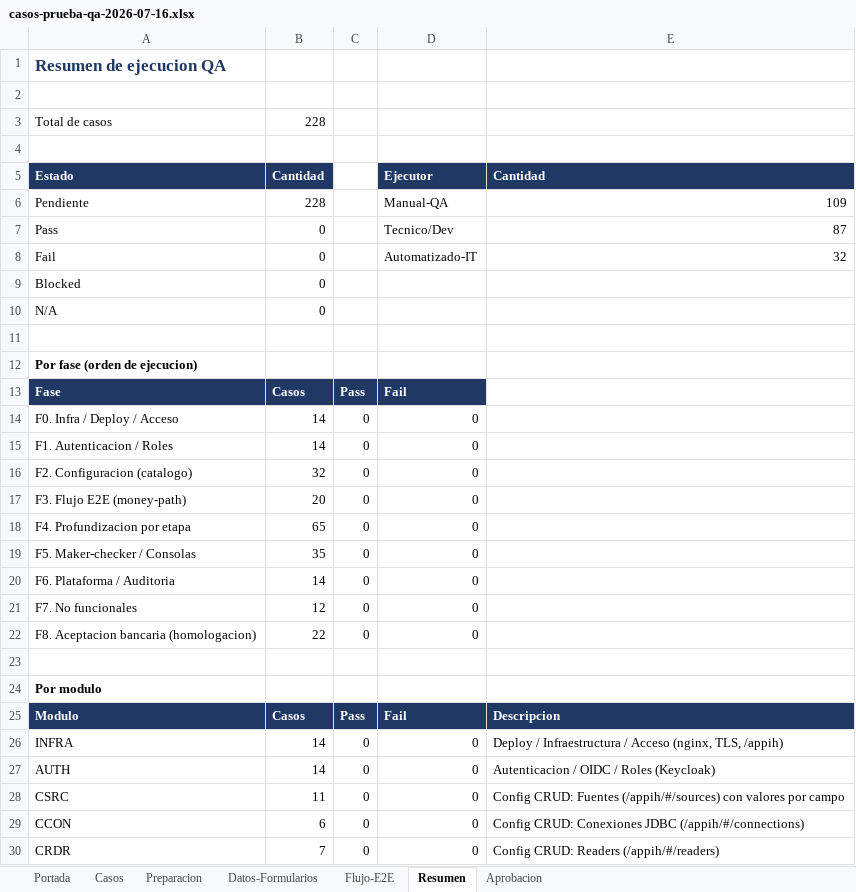
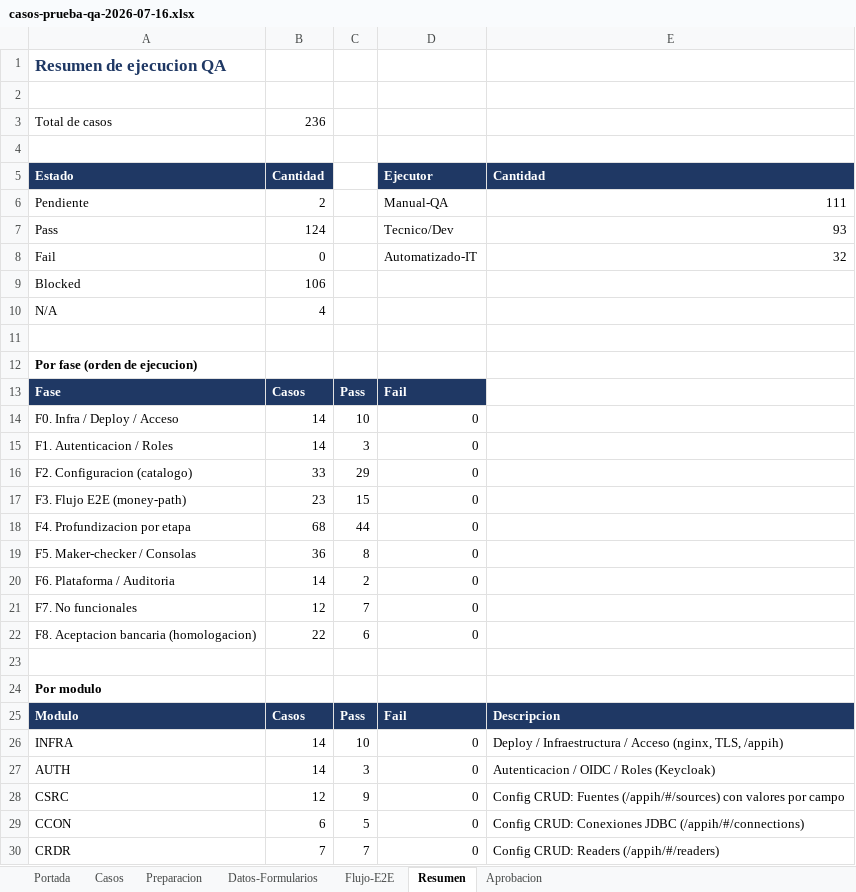
Before and after one commit to BuildSoft-Develoment/integration-hub, an Excel workbook: qa/fase-6-qa/casos-prueba-qa-2026-07-16.xlsx, sheet Resumen, drawn as a sheet; only a part is shown; values as stored, in another font and other column widths than the file's, no borders; the diff covers the shown part only; the diff names each change by its address in the sheet, - before the commit and + after, or states it on an @@ line.

```diff
--- a/qa/fase-6-qa/casos-prueba-qa-2026-07-16.xlsx (sheet Resumen)
+++ b/qa/fase-6-qa/casos-prueba-qa-2026-07-16.xlsx (sheet Resumen)
-B3: 228
+B3: 236
-B6: 228
+B6: 2
-E6: 109
+E6: 111
-B7: 0
+B7: 124
-E7: 87
+E7: 93
-B9: 0
+B9: 106
-B10: 0
+B10: 4
-C14: 0
+C14: 10
-C15: 0
+C15: 3
-B16: 32
+B16: 33
-C16: 0
+C16: 29
-B17: 20
+B17: 23
-C17: 0
+C17: 15
-B18: 65
+B18: 68
-C18: 0
+C18: 44
-B19: 35
+B19: 36
-C19: 0
+C19: 8
-C20: 0
+C20: 2
-C21: 0
+C21: 7
-C22: 0
+C22: 6
-C26: 0
+C26: 10
-C27: 0
+C27: 3
-B28: 11
+B28: 12
-C28: 0
+C28: 9
-C29: 0
+C29: 5
-C30: 0
+C30: 7
```
Also changed, not shown: 18 edited cells elsewhere in this sheet, sheet Casos, sheet Portada, sheet Datos-Formularios, formulas that keep their value, 37 other files.
